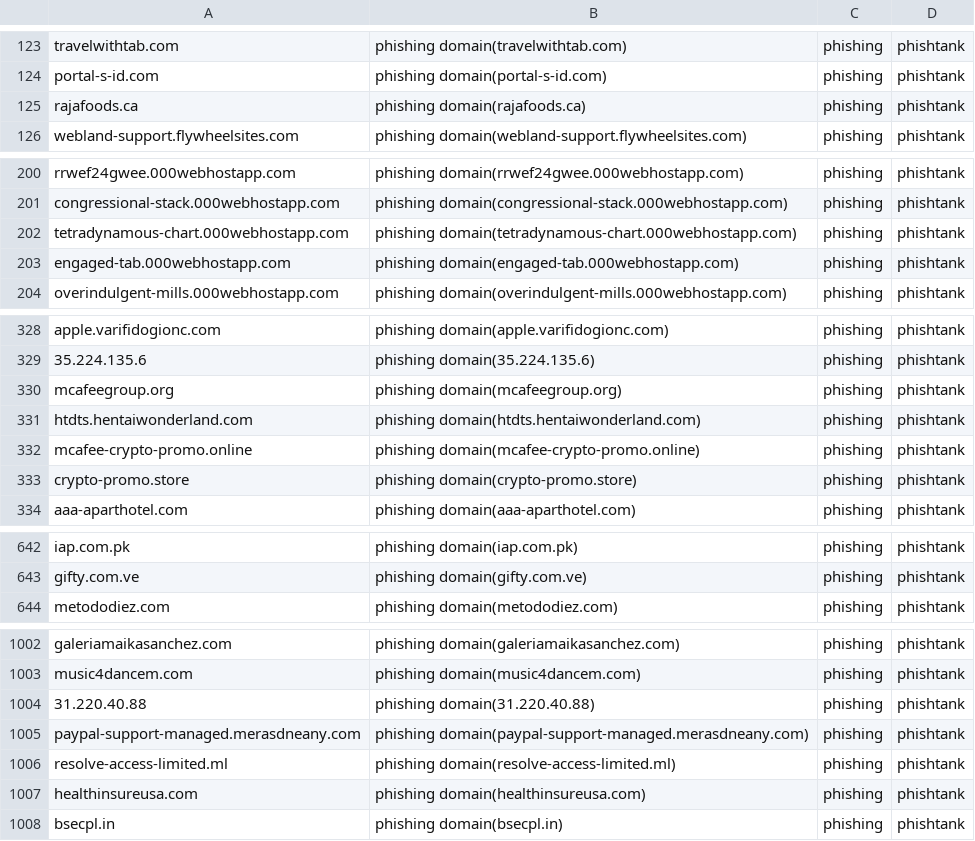
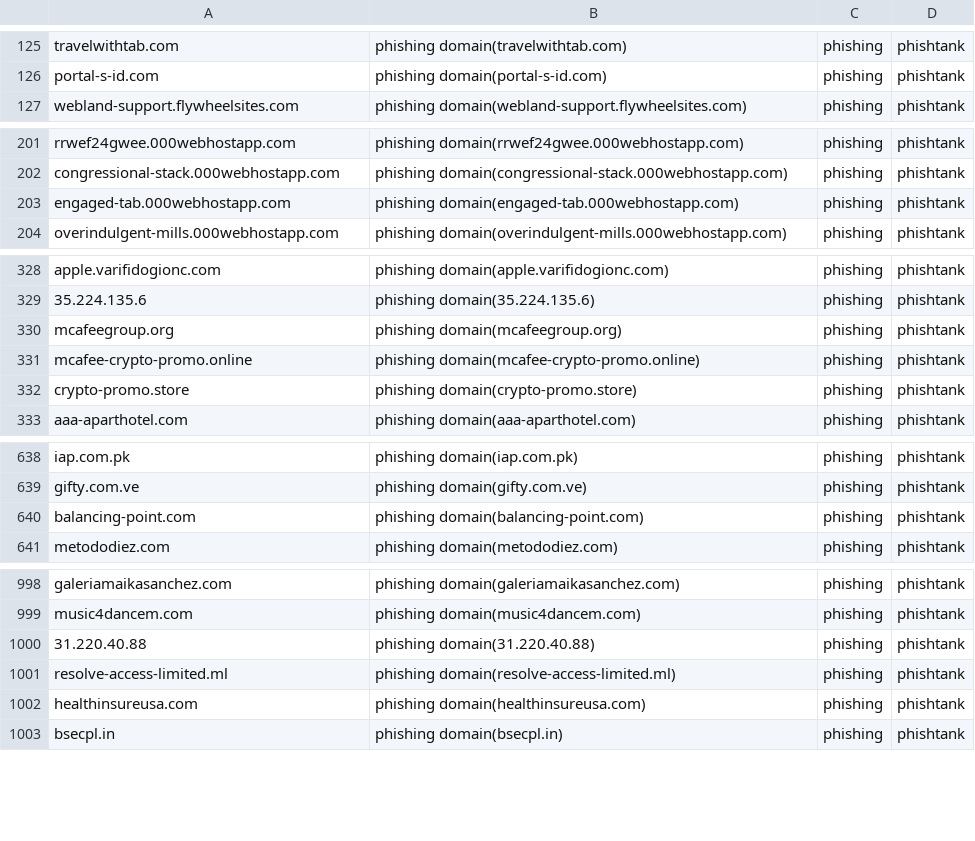
Before and after one commit to sinjukukawataro/20180511, a CSV file: phishing-domains.csv, drawn as a sheet; only a part is shown, gaps mark what is left out; removed rows and columns are numbered as before the commit, all else as after; the diff covers the shown part only; the diff names each change by its address in the sheet, - before the commit and + after, or states it on an @@ line.

```diff
--- a/phishing-domains.csv
+++ b/phishing-domains.csv
-row 125: rajafoods.ca | phishing domain(rajafoods.ca) | phishing | phishtank
-row 202: tetradynamous-chart.000webhostapp.com | phishing domain(tetradynamous-chart.000webhostapp.com) | phishing | phishtank
-row 331: htdts.hentaiwonderland.com | phishing domain(htdts.hentaiwonderland.com) | phishing | phishtank
+row 640: balancing-point.com | phishing domain(balancing-point.com) | phishing | phishtank
-row 1005: paypal-support-managed.merasdneany.com | phishing domain(paypal-support-managed.merasdneany.com) | phishing | phishtank
```
Also changed, not shown: 3 added rows, 10 removed rows and 5 moved rows elsewhere in this file.
